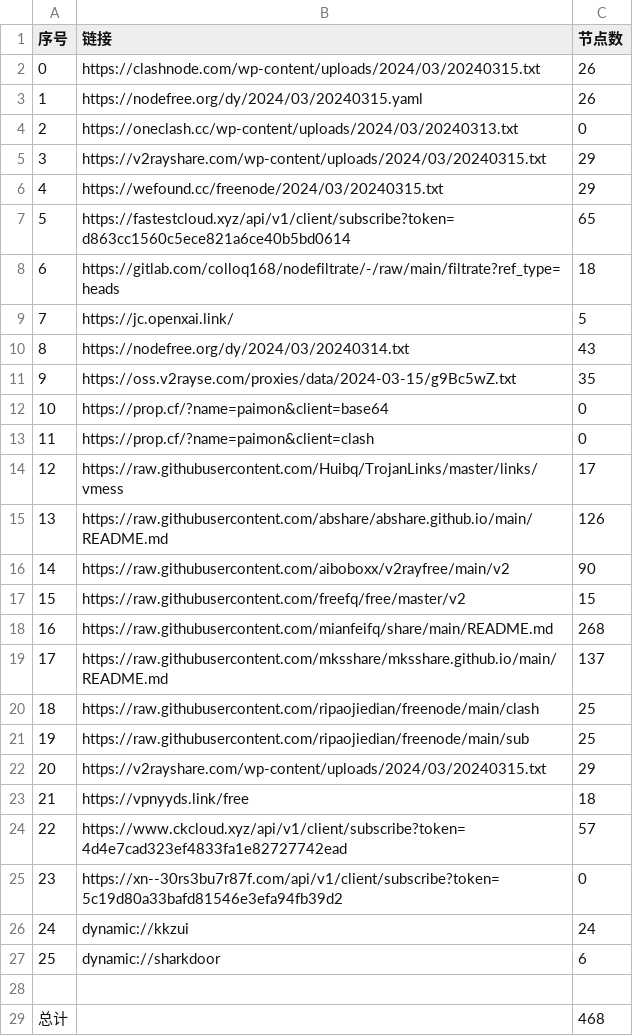
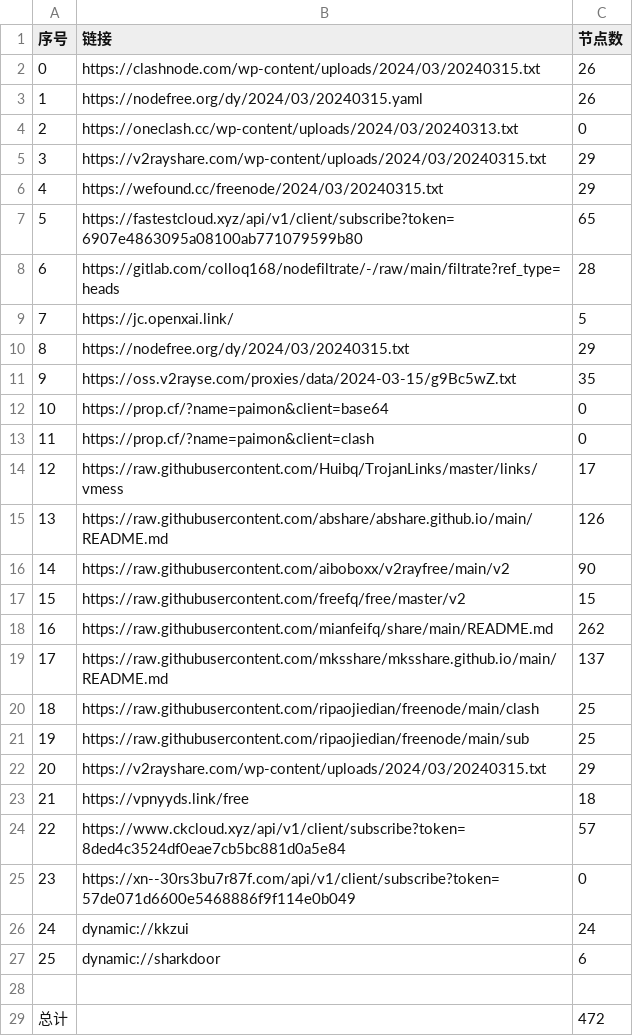
Before and after one commit to starsdream666/NoMoreWalls, a CSV file: list_result.csv, drawn as a sheet.

```diff
--- a/list_result.csv
+++ b/list_result.csv
@@ -6,6 +6,6 @@
 4,https://wefound.cc/freenode/2024/03/20240315.txt,29
-5,https://fastestcloud.xyz/api/v1/client/subscribe?token=d863cc1560c5ece821a6ce40b5bd0614,65
-6,https://gitlab.com/colloq168/nodefiltrate/-/raw/main/filtrate?ref_type=heads,18
+5,https://fastestcloud.xyz/api/v1/client/subscribe?token=6907e4863095a08100ab771079599b80,65
+6,https://gitlab.com/colloq168/nodefiltrate/-/raw/main/filtrate?ref_type=heads,28
 7,https://jc.openxai.link/,5
-8,https://nodefree.org/dy/2024/03/20240314.txt,43
+8,https://nodefree.org/dy/2024/03/20240315.txt,29
 9,https://oss.v2rayse.com/proxies/data/2024-03-15/g9Bc5wZ.txt,35
@@ -17,3 +17,3 @@
 15,https://raw.githubusercontent.com/freefq/free/master/v2,15
-16,https://raw.githubusercontent.com/mianfeifq/share/main/README.md,268
+16,https://raw.githubusercontent.com/mianfeifq/share/main/README.md,262
 17,https://raw.githubusercontent.com/mksshare/mksshare.github.io/main/README.md,137
@@ -23,4 +23,4 @@
 21,https://vpnyyds.link/free,18
-22,https://www.ckcloud.xyz/api/v1/client/subscribe?token=4d4e7cad323ef4833fa1e82727742ead,57
-23,https://xn--30rs3bu7r87f.com/api/v1/client/subscribe?token=5c19d80a33bafd81546e3efa94fb39d2,0
+22,https://www.ckcloud.xyz/api/v1/client/subscribe?token=8ded4c3524df0eae7cb5bc881d0a5e84,57
+23,https://xn--30rs3bu7r87f.com/api/v1/client/subscribe?token=57de071d6600e5468886f9f114e0b049,0
 24,dynamic://kkzui,24
@@ -28,2 +28,2 @@
 
-总计,,468
+总计,,472
```
Also changed, not shown: 23 other files.
